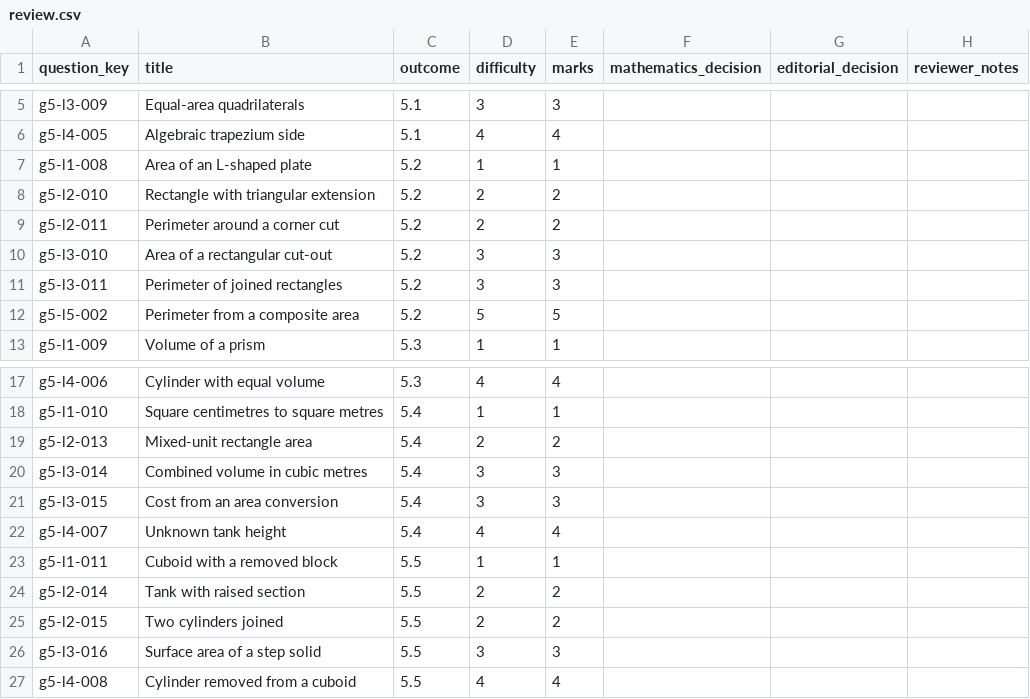
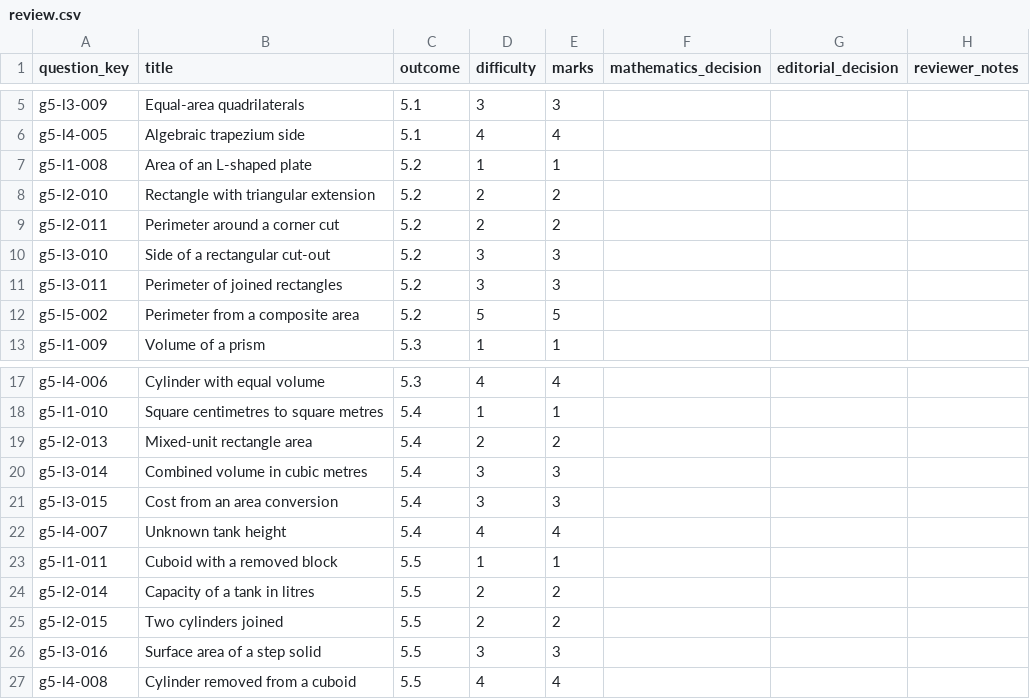
Before and after one commit to Willedward/asean_academy, a CSV file: backend_resources/question_bank/g3_math/secondary_1/g5/v1/review_packets/g3-sec1-g5-b002/review.csv, drawn as a sheet; only a part is shown, gaps mark what is left out.

```diff
--- a/backend_resources/question_bank/g3_math/secondary_1/g5/v1/review_packets/g3-sec1-g5-b002/review.csv
+++ b/backend_resources/question_bank/g3_math/secondary_1/g5/v1/review_packets/g3-sec1-g5-b002/review.csv
@@ -9,3 +9,3 @@ g5-l2-010,Rectangle with triangular extension,5.2,2,2,,,
 g5-l2-011,Perimeter around a corner cut,5.2,2,2,,,
-g5-l3-010,Area of a rectangular cut-out,5.2,3,3,,,
+g5-l3-010,Side of a rectangular cut-out,5.2,3,3,,,
 g5-l3-011,Perimeter of joined rectangles,5.2,3,3,,,
@@ -23,3 +23,3 @@ g5-l4-007,Unknown tank height,5.4,4,4,,,
 g5-l1-011,Cuboid with a removed block,5.5,1,1,,,
-g5-l2-014,Tank with raised section,5.5,2,2,,,
+g5-l2-014,Capacity of a tank in litres,5.5,2,2,,,
 g5-l2-015,Two cylinders joined,5.5,2,2,,,
```
Also changed, not shown: 21 other files.
